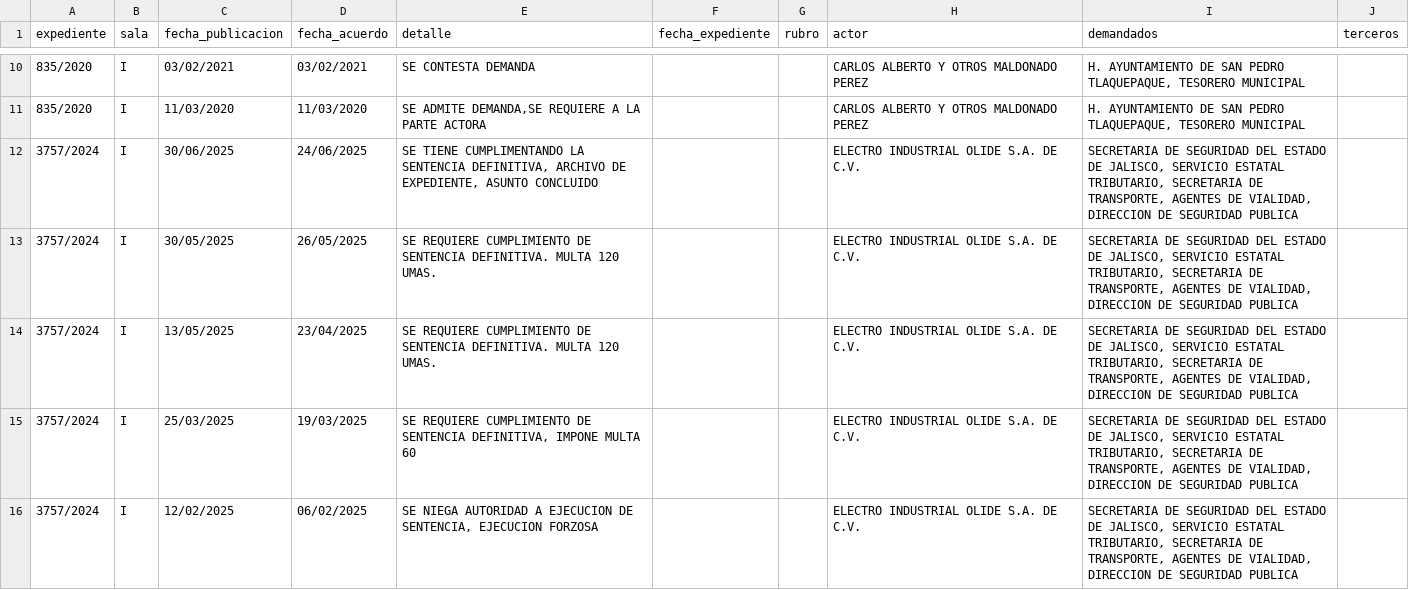
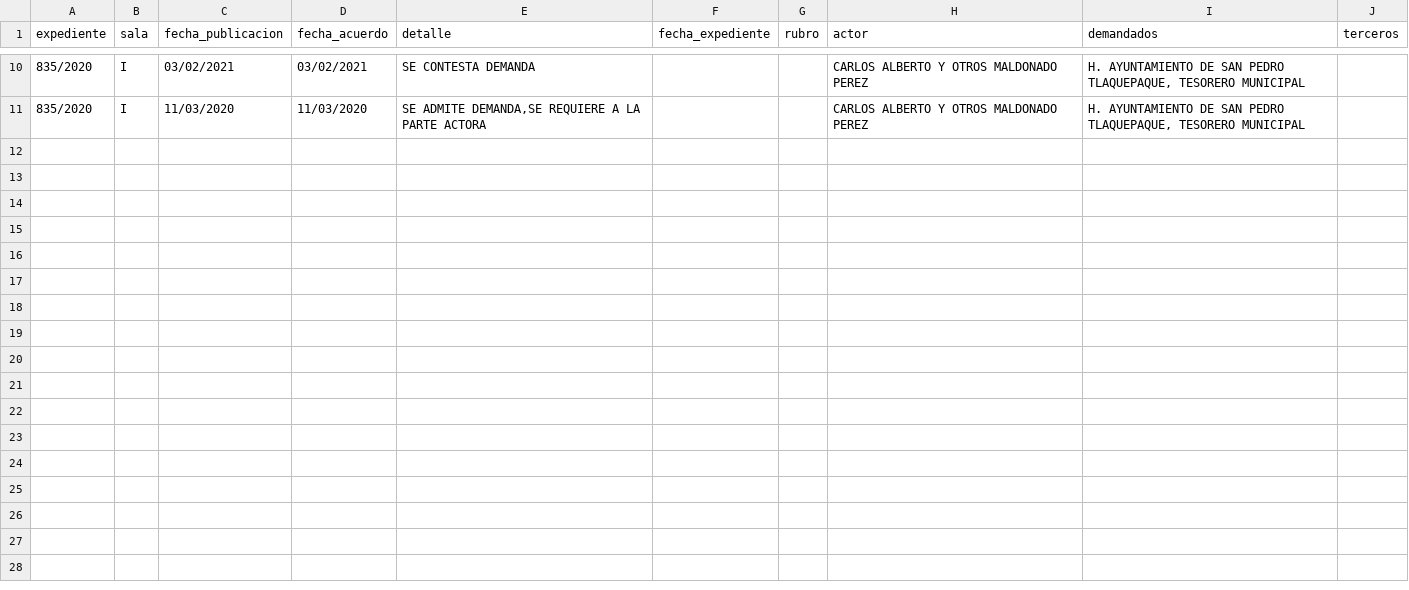
Before and after one commit to EdsonGonzalez01/Donaldo, a CSV file: files/actualizaciones_expedientes_tjajal.csv, drawn as a sheet; only a part is shown, gaps mark what is left out; the diff covers the shown part only; the diff names each change by its address in the sheet, - before the commit and + after, or states it on an @@ line.

```diff
--- a/files/actualizaciones_expedientes_tjajal.csv
+++ b/files/actualizaciones_expedientes_tjajal.csv
-row 12: 3757/2024 | I | 30/06/2025 | 24/06/2025 | SE TIENE CUMPLIMENTANDO LA SENTENCIA DEFINITIVA, ARCHIVO DE EXPEDIENTE, ASUNTO CONCLUIDO |  |  | ELECTRO INDUSTRIAL OLIDE S.A. DE C.V. | SECRETARIA DE SEGURIDAD DEL ESTADO DE JALISCO, SERVICIO ESTATAL TRIBUTARIO, SECRETARIA DE TRANSPORTE, AGENTES DE VIALIDAD, DIRECCION DE SEGURIDAD PUBLICA
-row 13: 3757/2024 | I | 30/05/2025 | 26/05/2025 | SE REQUIERE CUMPLIMIENTO DE SENTENCIA DEFINITIVA. MULTA 120 UMAS. |  |  | ELECTRO INDUSTRIAL OLIDE S.A. DE C.V. | SECRETARIA DE SEGURIDAD DEL ESTADO DE JALISCO, SERVICIO ESTATAL TRIBUTARIO, SECRETARIA DE TRANSPORTE, AGENTES DE VIALIDAD, DIRECCION DE SEGURIDAD PUBLICA
-row 14: 3757/2024 | I | 13/05/2025 | 23/04/2025 | SE REQUIERE CUMPLIMIENTO DE SENTENCIA DEFINITIVA. MULTA 120 UMAS. |  |  | ELECTRO INDUSTRIAL OLIDE S.A. DE C.V. | SECRETARIA DE SEGURIDAD DEL ESTADO DE JALISCO, SERVICIO ESTATAL TRIBUTARIO, SECRETARIA DE TRANSPORTE, AGENTES DE VIALIDAD, DIRECCION DE SEGURIDAD PUBLICA
-row 15: 3757/2024 | I | 25/03/2025 | 19/03/2025 | SE REQUIERE CUMPLIMIENTO DE SENTENCIA DEFINITIVA, IMPONE MULTA 60 |  |  | ELECTRO INDUSTRIAL OLIDE S.A. DE C.V. | SECRETARIA DE SEGURIDAD DEL ESTADO DE JALISCO, SERVICIO ESTATAL TRIBUTARIO, SECRETARIA DE TRANSPORTE, AGENTES DE VIALIDAD, DIRECCION DE SEGURIDAD PUBLICA
-row 16: 3757/2024 | I | 12/02/2025 | 06/02/2025 | SE NIEGA AUTORIDAD A EJECUCION DE SENTENCIA, EJECUCION FORZOSA |  |  | ELECTRO INDUSTRIAL OLIDE S.A. DE C.V. | SECRETARIA DE SEGURIDAD DEL ESTADO DE JALISCO, SERVICIO ESTATAL TRIBUTARIO, SECRETARIA DE TRANSPORTE, AGENTES DE VIALIDAD, DIRECCION DE SEGURIDAD PUBLICA
```
Also changed, not shown: 5 removed rows elsewhere in this file, files/actualizaciones_expedientes_dgej.csv, 8 other files.
